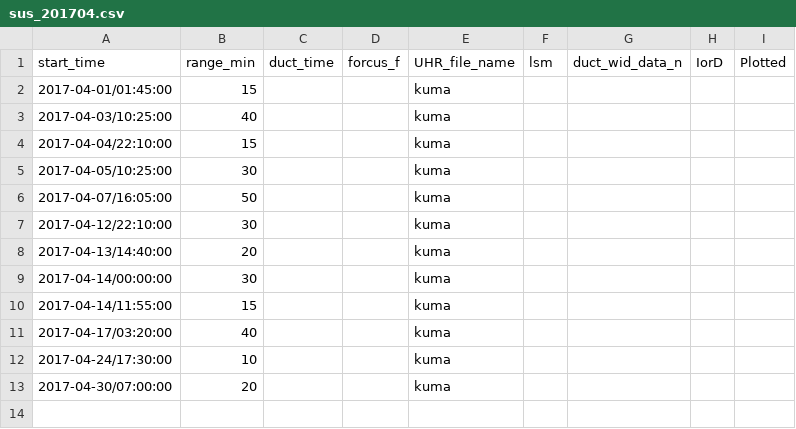
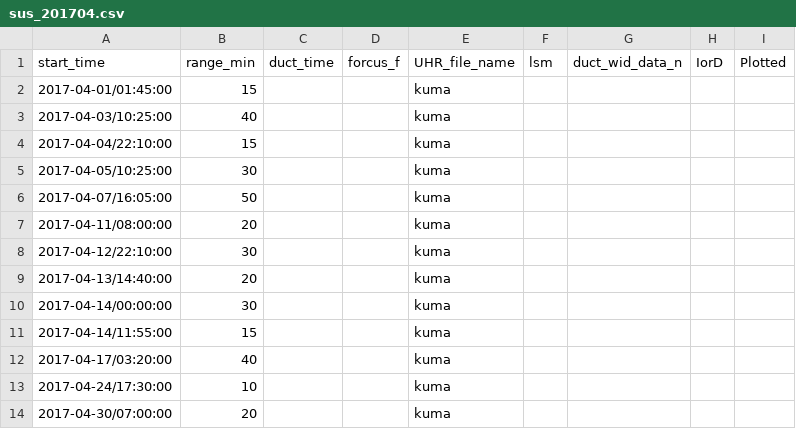
Before and after one commit to YuriMitsu/erg_duct_calculation_python, a CSV file: event_lists/suspicion/sus_201704.csv, drawn as a sheet; the diff names each change by its address in the sheet, - before the commit and + after, or states it on an @@ line.

```diff
--- a/event_lists/suspicion/sus_201704.csv
+++ b/event_lists/suspicion/sus_201704.csv
+row 7: 2017-04-11/08:00:00 | 20 |  |  | kuma
```
Also changed, not shown: 38 other files.
